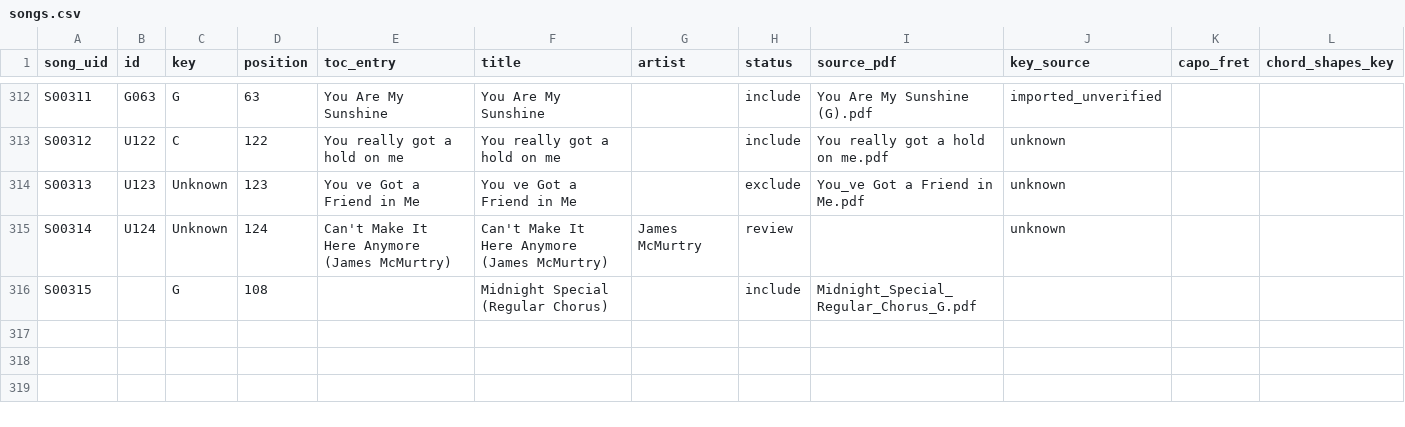
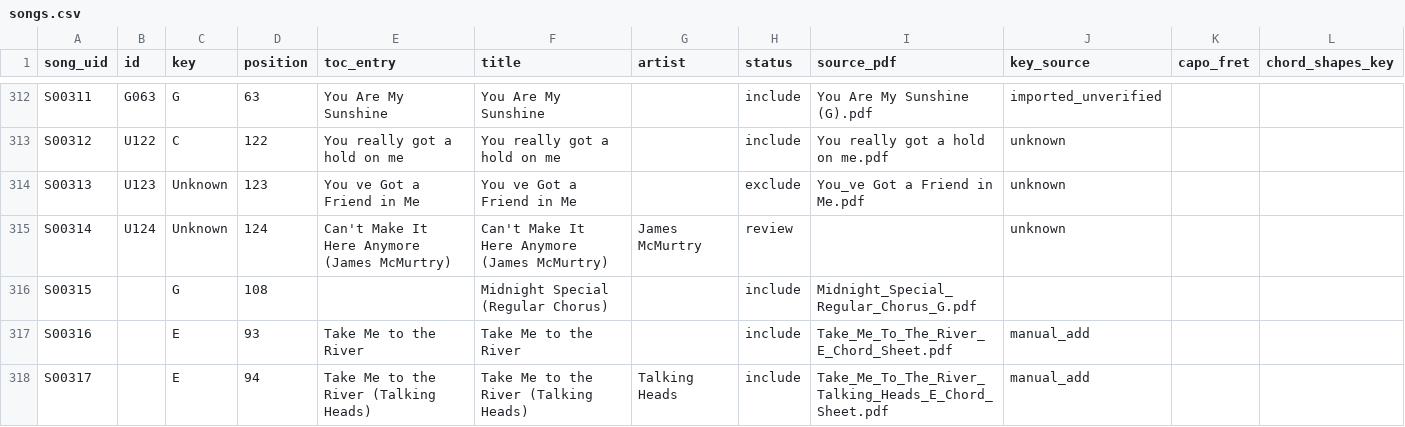
Before and after one commit to richardjpurcell/songbook-maker, a CSV file: data/metadata/songs.csv, drawn as a sheet; only a part is shown, gaps mark what is left out; the diff names each change by its address in the sheet, - before the commit and + after, or states it on an @@ line.

Commit message:
Add two Take Me to the River arrangements in E

```diff
--- a/data/metadata/songs.csv
+++ b/data/metadata/songs.csv
+row 317: S00316 |  | E | 93 | Take Me to the River | Take Me to the River |  | include | Take_Me_To_The_River_E_Chord_Sheet.pdf | manual_add
+row 318: S00317 |  | E | 94 | Take Me to the River (Talking Heads) | Take Me to the River (Talking Heads) | Talking Heads | include | Take_Me_To_The_River_Talking_Heads_E_Chord_Sheet.pdf | manual_add
```
